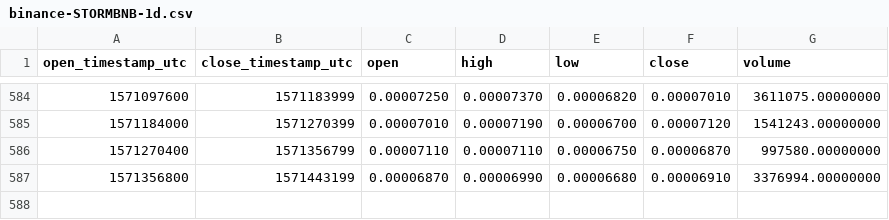
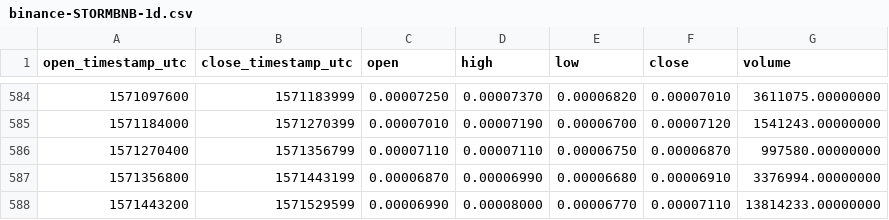
Before and after one commit to cryptobigbro/binance-STORMBNB, a CSV file: binance-STORMBNB-1d.csv, drawn as a sheet; only a part is shown, gaps mark what is left out; the diff names each change by its address in the sheet, - before the commit and + after, or states it on an @@ line.

Commit message:
Update OHLCV data.

```diff
--- a/binance-STORMBNB-1d.csv
+++ b/binance-STORMBNB-1d.csv
+row 588: 1571443200 | 1571529599 | 0.00006990 | 0.00008000 | 0.00006770 | 0.00007110 | 13814233.00000000
```
Also changed, not shown: 1 other file.
